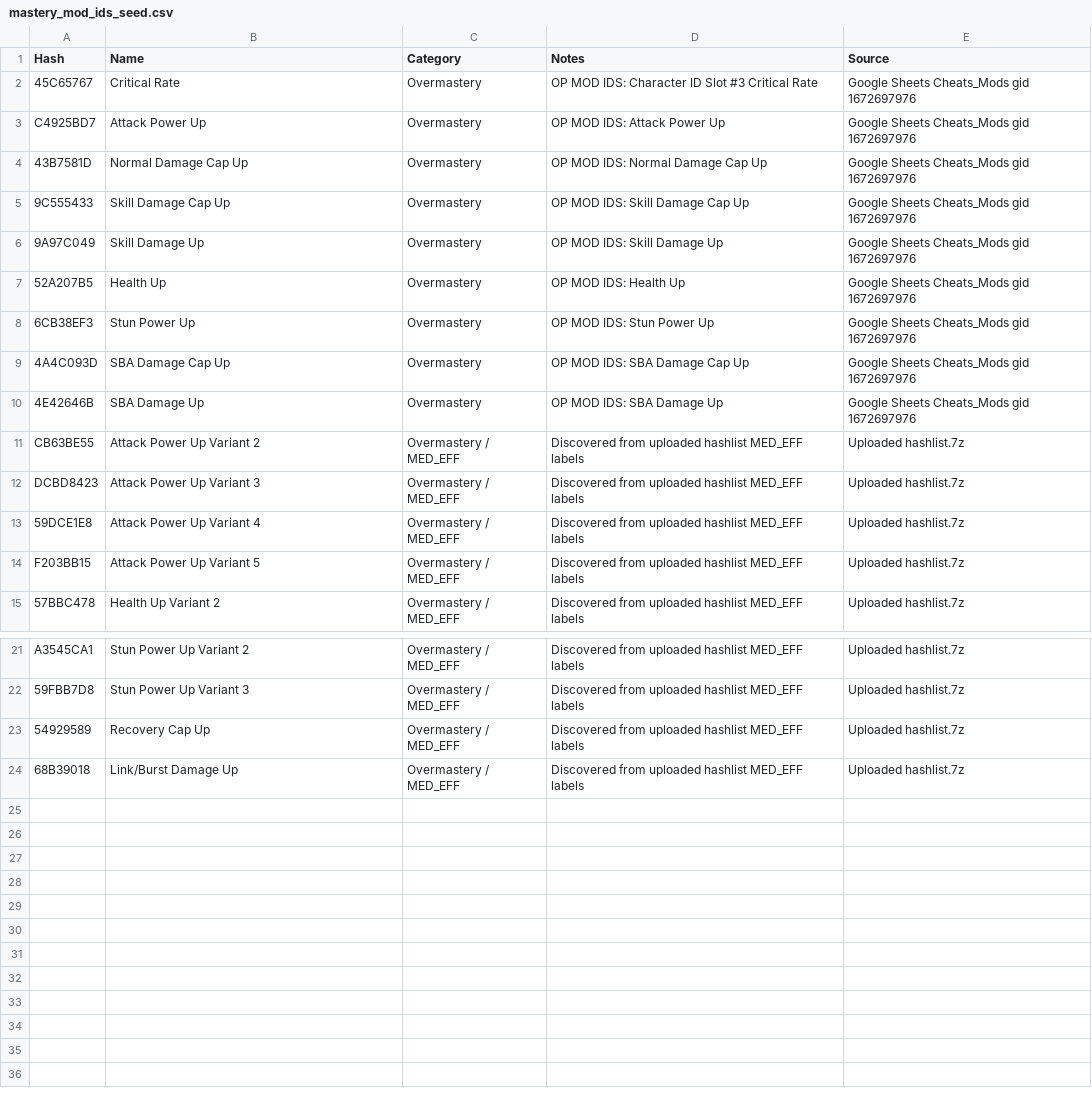
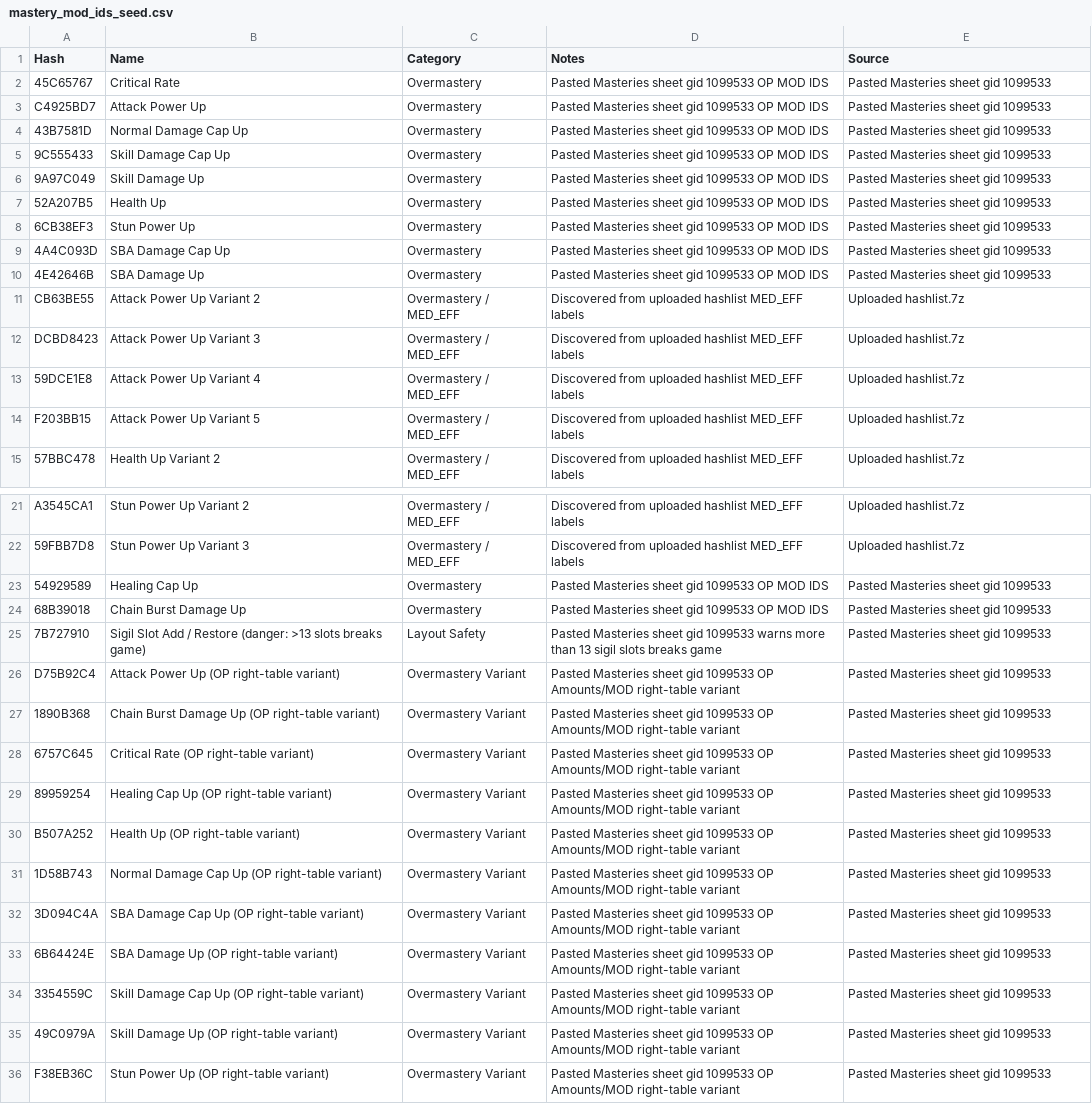
Before and after one commit to hohuy852/GBFR-Save-Editor, a CSV file: gbfr_editor/resources/mastery_mod_ids_seed.csv, drawn as a sheet; only a part is shown, gaps mark what is left out.

Commit message:
update 1.1
added missing dragon items as well as a few others.
sigils now have editable traits.
added more save leniency to better read saves.
 overmasteries now should be able to flood all and have more swappable slots.
weapons now have changeable tiers.

```diff
--- a/gbfr_editor/resources/mastery_mod_ids_seed.csv
+++ b/gbfr_editor/resources/mastery_mod_ids_seed.csv
@@ -1,11 +1,11 @@
 Hash,Name,Category,Notes,Source
-45C65767,Critical Rate,Overmastery,OP MOD IDS: Character ID Slot #3 Critical Rate,Google Sheets Cheats_Mods gid 1672697976
-C4925BD7,Attack Power Up,Overmastery,OP MOD IDS: Attack Power Up,Google Sheets Cheats_Mods gid 1672697976
-43B7581D,Normal Damage Cap Up,Overmastery,OP MOD IDS: Normal Damage Cap Up,Google Sheets Cheats_Mods gid 1672697976
-9C555433,Skill Damage Cap Up,Overmastery,OP MOD IDS: Skill Damage Cap Up,Google Sheets Cheats_Mods gid 1672697976
-9A97C049,Skill Damage Up,Overmastery,OP MOD IDS: Skill Damage Up,Google Sheets Cheats_Mods gid 1672697976
-52A207B5,Health Up,Overmastery,OP MOD IDS: Health Up,Google Sheets Cheats_Mods gid 1672697976
-6CB38EF3,Stun Power Up,Overmastery,OP MOD IDS: Stun Power Up,Google Sheets Cheats_Mods gid 1672697976
-4A4C093D,SBA Damage Cap Up,Overmastery,OP MOD IDS: SBA Damage Cap Up,Google Sheets Cheats_Mods gid 1672697976
-4E42646B,SBA Damage Up,Overmastery,OP MOD IDS: SBA Damage Up,Google Sheets Cheats_Mods gid 1672697976
+45C65767,Critical Rate,Overmastery,Pasted Masteries sheet gid 1099533 OP MOD IDS,Pasted Masteries sheet gid 1099533
+C4925BD7,Attack Power Up,Overmastery,Pasted Masteries sheet gid 1099533 OP MOD IDS,Pasted Masteries sheet gid 1099533
+43B7581D,Normal Damage Cap Up,Overmastery,Pasted Masteries sheet gid 1099533 OP MOD IDS,Pasted Masteries sheet gid 1099533
+9C555433,Skill Damage Cap Up,Overmastery,Pasted Masteries sheet gid 1099533 OP MOD IDS,Pasted Masteries sheet gid 1099533
+9A97C049,Skill Damage Up,Overmastery,Pasted Masteries sheet gid 1099533 OP MOD IDS,Pasted Masteries sheet gid 1099533
+52A207B5,Health Up,Overmastery,Pasted Masteries sheet gid 1099533 OP MOD IDS,Pasted Masteries sheet gid 1099533
+6CB38EF3,Stun Power Up,Overmastery,Pasted Masteries sheet gid 1099533 OP MOD IDS,Pasted Masteries sheet gid 1099533
+4A4C093D,SBA Damage Cap Up,Overmastery,Pasted Masteries sheet gid 1099533 OP MOD IDS,Pasted Masteries sheet gid 1099533
+4E42646B,SBA Damage Up,Overmastery,Pasted Masteries sheet gid 1099533 OP MOD IDS,Pasted Masteries sheet gid 1099533
 CB63BE55,Attack Power Up Variant 2,Overmastery / MED_EFF,Discovered from uploaded hashlist MED_EFF labels,Uploaded hashlist.7z
@@ -22,3 +22,15 @@ A3545CA1,Stun Power Up Variant 2,Overmastery / MED_EFF,Discovered from uploaded
 59FBB7D8,Stun Power Up Variant 3,Overmastery / MED_EFF,Discovered from uploaded hashlist MED_EFF labels,Uploaded hashlist.7z
-54929589,Recovery Cap Up,Overmastery / MED_EFF,Discovered from uploaded hashlist MED_EFF labels,Uploaded hashlist.7z
-68B39018,Link/Burst Damage Up,Overmastery / MED_EFF,Discovered from uploaded hashlist MED_EFF labels,Uploaded hashlist.7z
+54929589,Healing Cap Up,Overmastery,Pasted Masteries sheet gid 1099533 OP MOD IDS,Pasted Masteries sheet gid 1099533
+68B39018,Chain Burst Damage Up,Overmastery,Pasted Masteries sheet gid 1099533 OP MOD IDS,Pasted Masteries sheet gid 1099533
+7B727910,Sigil Slot Add / Restore (danger: >13 slots breaks game),Layout Safety,Pasted Masteries sheet gid 1099533 warns more than 13 sigil slots breaks game,Pasted Masteries sheet gid 1099533
+D75B92C4,Attack Power Up (OP right-table variant),Overmastery Variant,Pasted Masteries sheet gid 1099533 OP Amounts/MOD right-table variant,Pasted Masteries sheet gid 1099533
+1890B368,Chain Burst Damage Up (OP right-table variant),Overmastery Variant,Pasted Masteries sheet gid 1099533 OP Amounts/MOD right-table variant,Pasted Masteries sheet gid 1099533
+6757C645,Critical Rate (OP right-table variant),Overmastery Variant,Pasted Masteries sheet gid 1099533 OP Amounts/MOD right-table variant,Pasted Masteries sheet gid 1099533
+89959254,Healing Cap Up (OP right-table variant),Overmastery Variant,Pasted Masteries sheet gid 1099533 OP Amounts/MOD right-table variant,Pasted Masteries sheet gid 1099533
+B507A252,Health Up (OP right-table variant),Overmastery Variant,Pasted Masteries sheet gid 1099533 OP Amounts/MOD right-table variant,Pasted Masteries sheet gid 1099533
+1D58B743,Normal Damage Cap Up (OP right-table variant),Overmastery Variant,Pasted Masteries sheet gid 1099533 OP Amounts/MOD right-table variant,Pasted Masteries sheet gid 1099533
+3D094C4A,SBA Damage Cap Up (OP right-table variant),Overmastery Variant,Pasted Masteries sheet gid 1099533 OP Amounts/MOD right-table variant,Pasted Masteries sheet gid 1099533
+6B64424E,SBA Damage Up (OP right-table variant),Overmastery Variant,Pasted Masteries sheet gid 1099533 OP Amounts/MOD right-table variant,Pasted Masteries sheet gid 1099533
+3354559C,Skill Damage Cap Up (OP right-table variant),Overmastery Variant,Pasted Masteries sheet gid 1099533 OP Amounts/MOD right-table variant,Pasted Masteries sheet gid 1099533
+49C0979A,Skill Damage Up (OP right-table variant),Overmastery Variant,Pasted Masteries sheet gid 1099533 OP Amounts/MOD right-table variant,Pasted Masteries sheet gid 1099533
+F38EB36C,Stun Power Up (OP right-table variant),Overmastery Variant,Pasted Masteries sheet gid 1099533 OP Amounts/MOD right-table variant,Pasted Masteries sheet gid 1099533
```
Also changed, not shown: gbfr_editor/resources/character_ids_seed.csv, gbfr_editor/resources/database_merge_audit.csv, 32 other files.
